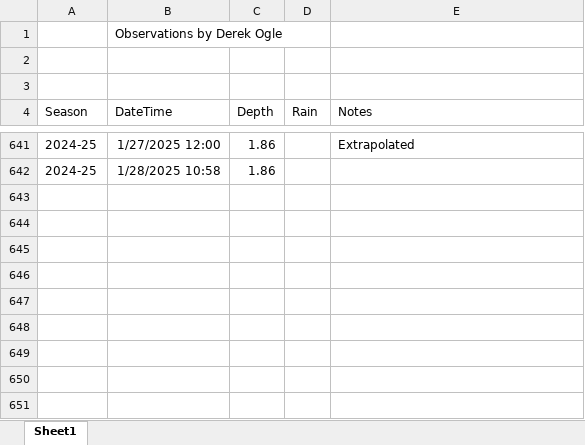
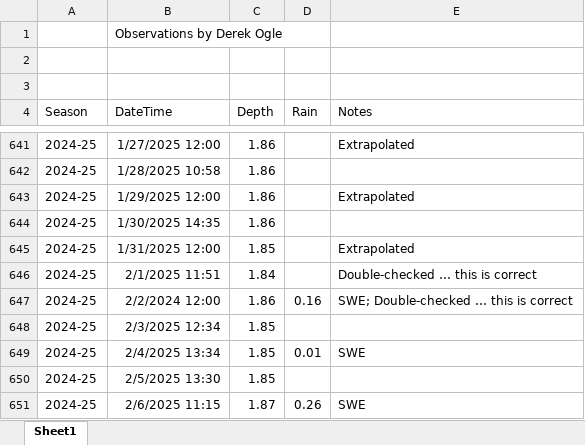
Before and after one commit to droglenc/droglenc.github.io, an Excel workbook: portfolio/posts/_data/Flynn_Dam_Heights.xlsx, sheet Sheet1, drawn as a sheet; only a part is shown, gaps mark what is left out; values as stored, in another font and other column widths than the file's, no borders; the diff names each change by its address in the sheet, - before the commit and + after, or states it on an @@ line.

```diff
--- a/portfolio/posts/_data/Flynn_Dam_Heights.xlsx (sheet Sheet1)
+++ b/portfolio/posts/_data/Flynn_Dam_Heights.xlsx (sheet Sheet1)
+row 643: 2024-25 | 1/29/2025 12:00 | 1.86 |  | Extrapolated
+row 644: 2024-25 | 1/30/2025 14:35 | 1.86
+row 645: 2024-25 | 1/31/2025 12:00 | 1.85 |  | Extrapolated
+row 646: 2024-25 | 2/1/2025 11:51 | 1.84 |  | Double-checked … this is correct
+row 647: 2024-25 | 2/2/2024 12:00 | 1.86 | 0.16 | SWE; Double-checked … this is correct
+row 648: 2024-25 | 2/3/2025 12:34 | 1.85
+row 649: 2024-25 | 2/4/2025 13:34 | 1.85 | 0.01 | SWE
+row 650: 2024-25 | 2/5/2025 13:30 | 1.85
+row 651: 2024-25 | 2/6/2025 11:15 | 1.87 | 0.26 | SWE
```
Also changed, not shown: 1 other file.
